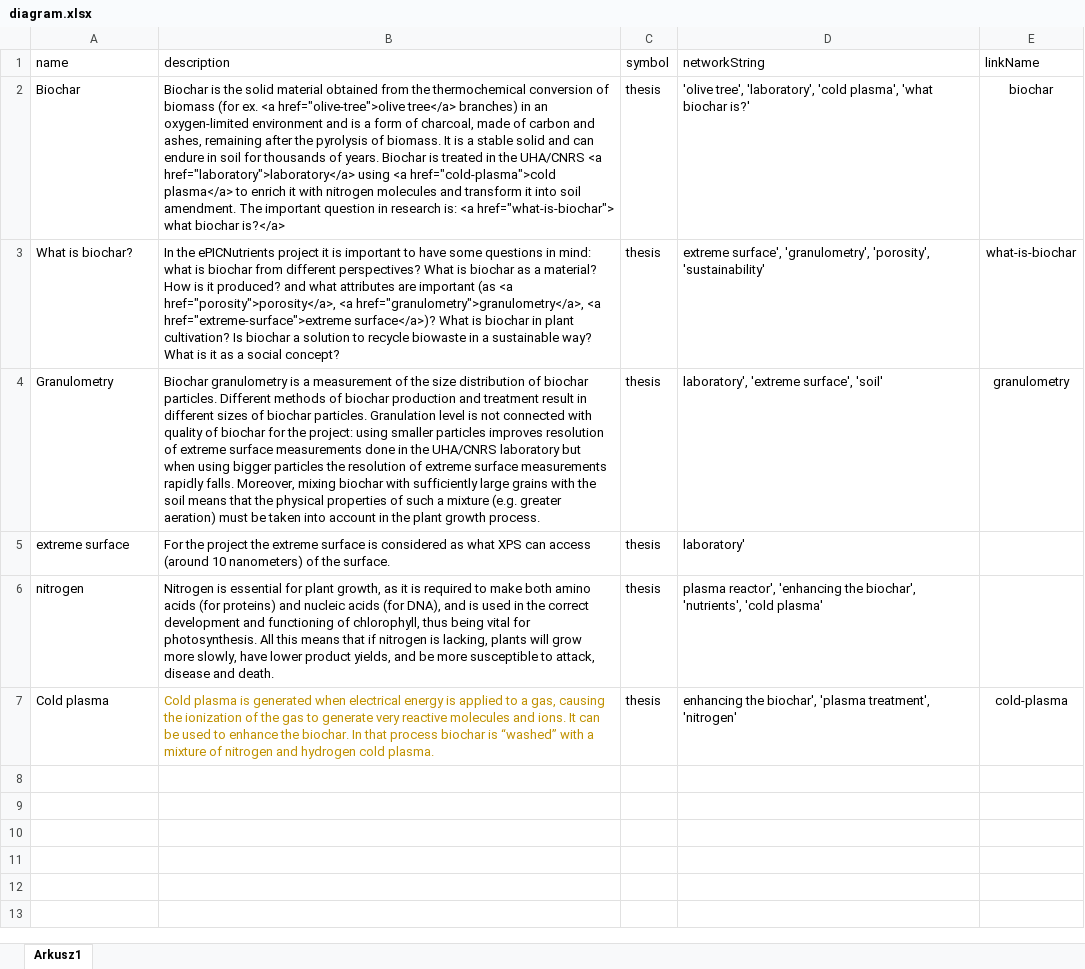
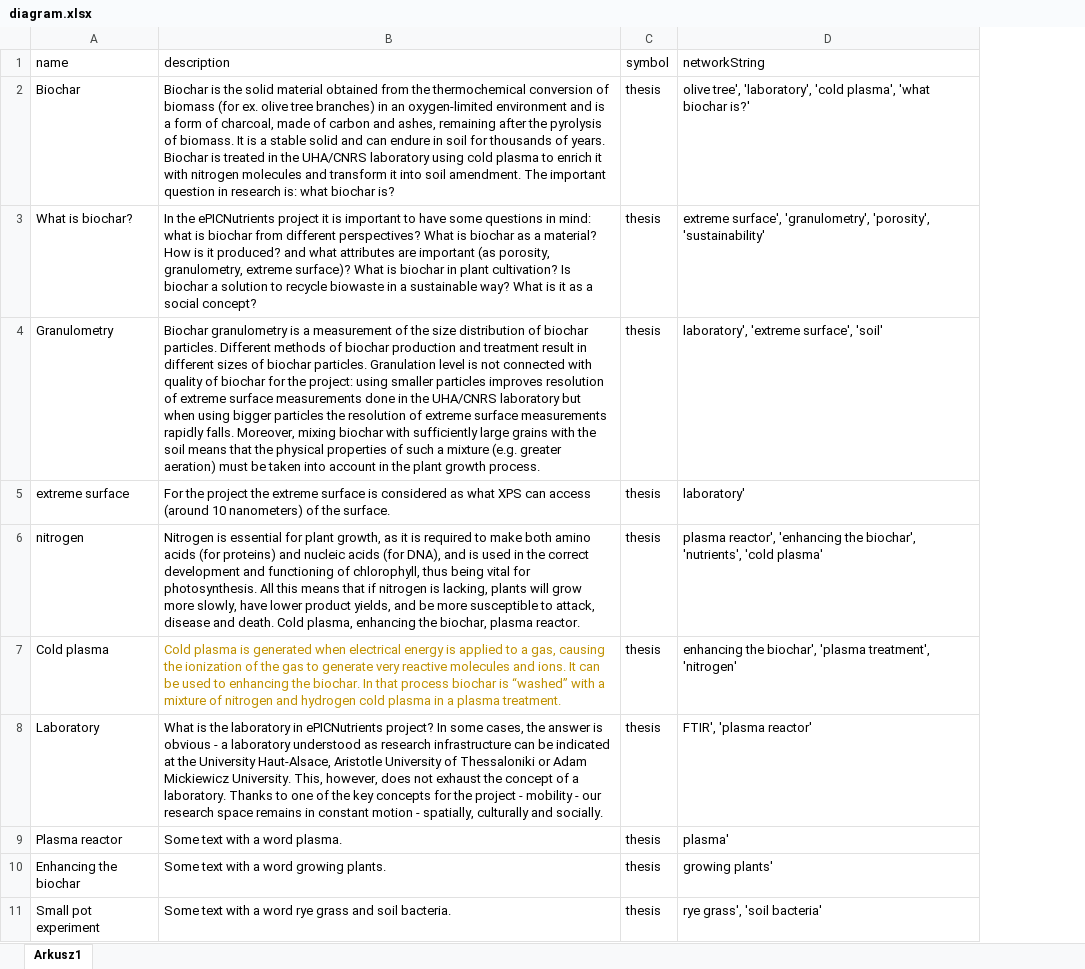
Before and after one commit to kowalskael/tempographies, an Excel workbook: src/excel/diagram.xlsx, sheet Arkusz1, drawn as a sheet; only a part is shown; values as stored, in another font and other column widths than the file's, no borders; removed rows and columns are numbered as before the commit, all else as after; the diff covers the shown part only; the diff names each change by its address in the sheet, - before the commit and + after, or states it on an @@ line.

```diff
--- a/src/excel/diagram.xlsx (sheet Arkusz1)
+++ b/src/excel/diagram.xlsx (sheet Arkusz1)
-column E (linkName), rows 2-7: biochar | what-is-biochar | granulometry |  |  | cold-plasma
-B2 (description): …(for ex. <a href="olive-tree">olive tree</a> branches) in an oxygen-limited environment and is a form of charcoal, made of carbon and ashes, remaining after the pyrolysis of biomass. It is a stable solid and can endure in soil for thousands of years. Biochar is treated in the UHA/CNRS <a href="laboratory">laboratory</a> using <a href="cold-plasma">cold plasma</a> to enrich it with nitrogen molecules and transform it into soil amendment. The important question in research is: <a href="what-is-biochar"> what biochar is?</a>
+B2 (description): …(for ex. olive tree branches) in an oxygen-limited environment and is a form of charcoal, made of carbon and ashes, remaining after the pyrolysis of biomass. It is a stable solid and can endure in soil for thousands of years. Biochar is treated in the UHA/CNRS laboratory using cold plasma to enrich it with nitrogen molecules and transform it into soil amendment. The important question in research is: what biochar is?
-D2 (networkString): 'olive tree', 'laboratory',…
+D2 (networkString): olive tree', 'laboratory',…
-B3 (description): …important (as <a href="porosity">porosity</a>, <a href="granulometry">granulometry</a>, <a href="extreme-surface">extreme surface</a>)? What is…
+B3 (description): …important (as porosity, granulometry, extreme surface)? What is…
-B6 (description): …and death.
+B6 (description): …and death. Cold plasma, enhancing the biochar, plasma reactor.
-B7 (description): …used to enhance the biochar. In that process biochar is “washed” with a mixture of nitrogen and hydrogen cold plasma.
+B7 (description): …used to enhancing the biochar. In that process biochar is “washed” with a mixture of nitrogen and hydrogen cold plasma in a plasma treatment.
+row 8: Laboratory | What is the laboratory in ePICNutrients project? In some cases, the answer is obvious - a laboratory understood as research infrastructure can be indicated at the University Haut-Alsace, Aristotle University of Thessaloniki or Adam Mickiewicz University. This, however, does not exhaust the concept of a laboratory. Thanks to one of the key concepts for the project - mobility - our research space remains in constant motion - spatially, culturally and socially. | thesis | FTIR', 'plasma reactor'
+row 9: Plasma reactor | Some text with a word plasma. | thesis | plasma'
+row 10: Enhancing the biochar | Some text with a word growing plants. | thesis | growing plants'
+row 11: Small pot experiment | Some text with a word rye grass and soil bacteria. | thesis | rye grass', 'soil bacteria'
```
Also changed, not shown: 9 added rows elsewhere in this sheet, 1 other file.
